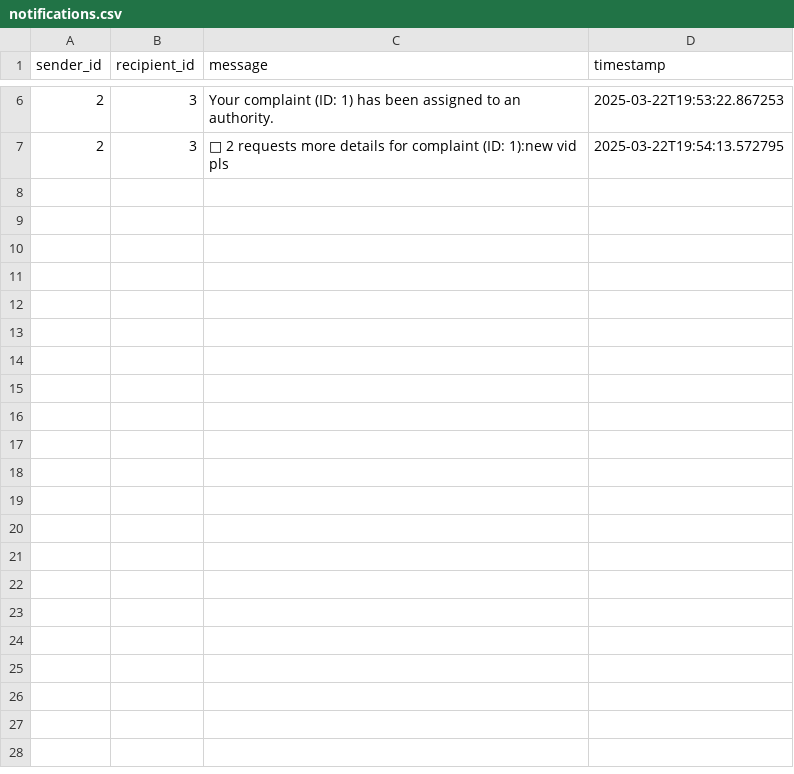
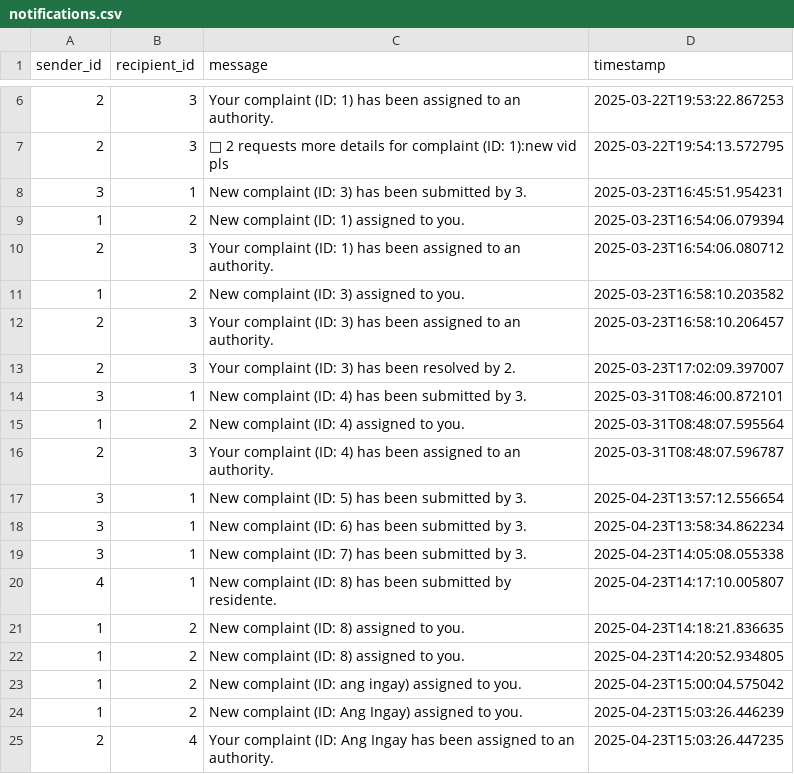
Before and after one commit to VivieneGarcia/ResolveIT-CCMS, a CSV file: notifications.csv, drawn as a sheet; only a part is shown, gaps mark what is left out.

```diff
--- a/notifications.csv
+++ b/notifications.csv
@@ -7 +7,19 @@ sender_id,recipient_id,message,timestamp
 2,3,🔔 2 requests more details for complaint (ID: 1):new vid pls,2025-03-22T19:54:13.572795
+3,1,New complaint (ID: 3) has been submitted by 3.,2025-03-23T16:45:51.954231
+1,2,New complaint (ID: 1) assigned to you.,2025-03-23T16:54:06.079394
+2,3,Your complaint (ID: 1) has been assigned to an authority.,2025-03-23T16:54:06.080712
+1,2,New complaint (ID: 3) assigned to you.,2025-03-23T16:58:10.203582
+2,3,Your complaint (ID: 3) has been assigned to an authority.,2025-03-23T16:58:10.206457
+2,3,Your complaint (ID: 3) has been resolved by 2.,2025-03-23T17:02:09.397007
+3,1,New complaint (ID: 4) has been submitted by 3.,2025-03-31T08:46:00.872101
+1,2,New complaint (ID: 4) assigned to you.,2025-03-31T08:48:07.595564
+2,3,Your complaint (ID: 4) has been assigned to an authority.,2025-03-31T08:48:07.596787
+3,1,New complaint (ID: 5) has been submitted by 3.,2025-04-23T13:57:12.556654
+3,1,New complaint (ID: 6) has been submitted by 3.,2025-04-23T13:58:34.862234
+3,1,New complaint (ID: 7) has been submitted by 3.,2025-04-23T14:05:08.055338
+4,1,New complaint (ID: 8) has been submitted by residente.,2025-04-23T14:17:10.005807
+1,2,New complaint (ID: 8) assigned to you.,2025-04-23T14:18:21.836635
+1,2,New complaint (ID: 8) assigned to you.,2025-04-23T14:20:52.934805
+1,2,New complaint (ID: ang ingay) assigned to you.,2025-04-23T15:00:04.575042
+1,2,New complaint (ID: Ang Ingay) assigned to you.,2025-04-23T15:03:26.446239
+2,4,Your complaint (ID: Ang Ingay has been assigned to an authority.,2025-04-23T15:03:26.447235
```
Also changed, not shown: complaints.csv, 2 other files.
